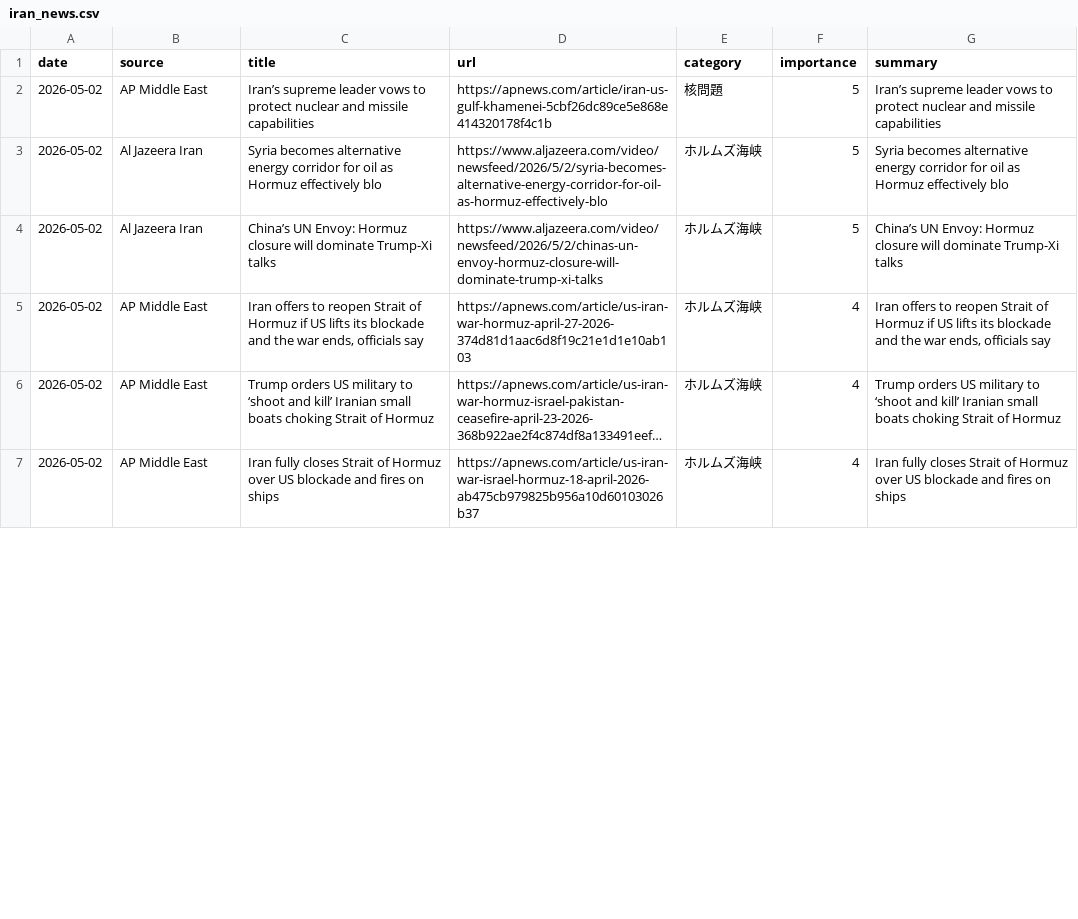
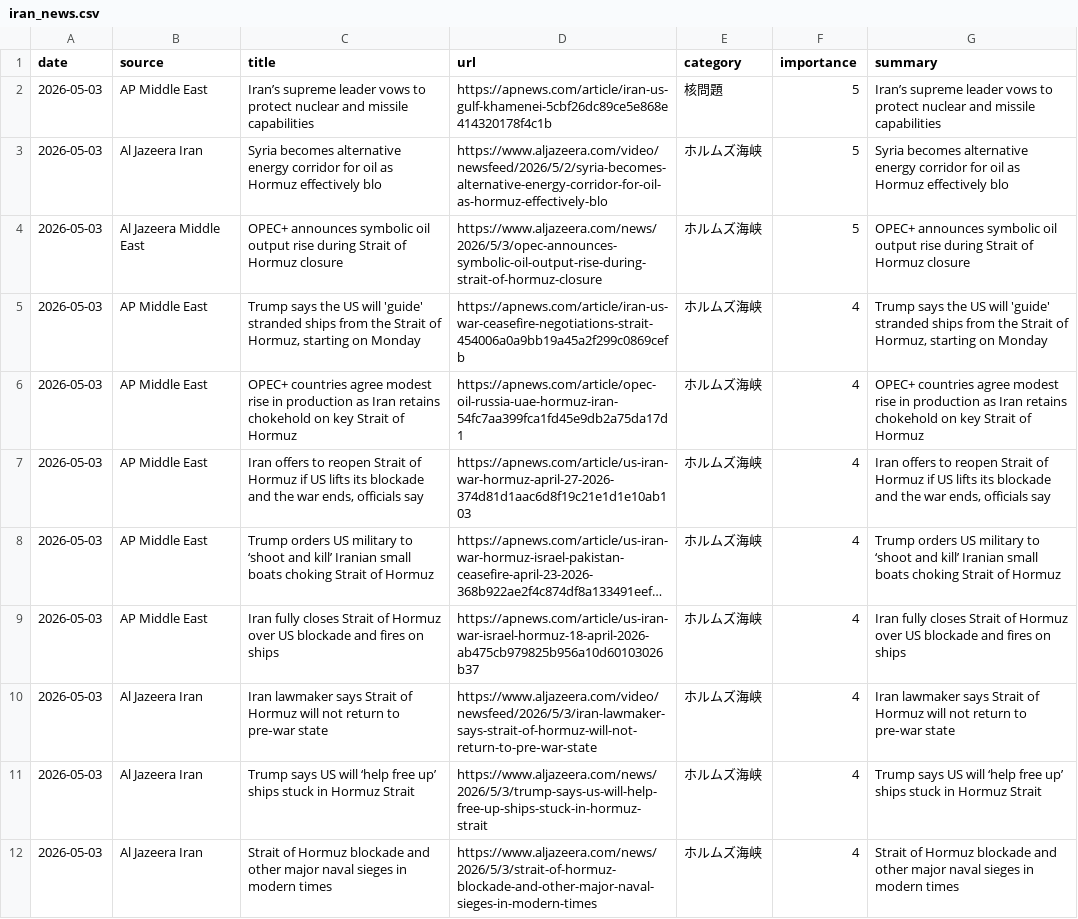
Before and after one commit to naka3-14/i-news, a CSV file: data/iran_news.csv, drawn as a sheet; only a part is shown; long unchanged cells end in …; addresses are those after the commit; the diff covers the shown part only; the diff names each change by its address in the sheet, - before the commit and + after, or states it on an @@ line.

```diff
--- a/data/iran_news.csv
+++ b/data/iran_news.csv
-A2:A4 (date): 2026-05-02
+A2:A4 (date): 2026-05-03
-B4 (source): Al Jazeera Iran
+B4 (source): Al Jazeera Middle East
-C4 (title): China’s UN Envoy: Hormuz closure will dominate Trump-Xi talks
+C4 (title): OPEC+ announces symbolic oil output rise during Strait of Hormuz closure
-D4 (url): https://www.aljazeera.com/video/newsfeed/2026/5/2/chinas-un-envoy-hormuz-closure-will-dominate-trump-xi-talks
+D4 (url): https://www.aljazeera.com/news/2026/5/3/opec-announces-symbolic-oil-output-rise-during-strait-of-hormuz-closure
-G4 (summary): China’s UN Envoy: Hormuz closure will dominate Trump-Xi talks
+G4 (summary): OPEC+ announces symbolic oil output rise during Strait of Hormuz closure
+row 5: 2026-05-03 | AP Middle East | Trump says the US will 'guide' stranded ships from the Strait of Hormuz, starting on Monday | https://apnews.com/article/iran-us-war-ceasefire-negotiations-strait-454006a0a9bb19a45a2f299c0869cefb | ホルムズ海峡 | 4 | Trump says the US will 'guide' stranded ships from the Strait of Hormuz, starting on Monday
+row 6: 2026-05-03 | AP Middle East | OPEC+ countries agree modest rise in production as Iran retains chokehold on key Strait of Hormuz | https://apnews.com/article/opec-oil-russia-uae-hormuz-iran-54fc7aa399fca1fd45e9db2a75da17d1 | ホルムズ海峡 | 4 | OPEC+ countries agree modest rise in production as Iran retains chokehold on key Strait of Hormuz
-A7:A9 (date): 2026-05-02
+A7:A9 (date): 2026-05-03
+row 10: 2026-05-03 | Al Jazeera Iran | Iran lawmaker says Strait of Hormuz will not return to pre‑war state | https://www.aljazeera.com/video/newsfeed/2026/5/3/iran-lawmaker-says-strait-of-hormuz-will-not-return-to-pre‑war-state | ホルムズ海峡 | 4 | Iran lawmaker says Strait of Hormuz will not return to pre‑war state
+row 11: 2026-05-03 | Al Jazeera Iran | Trump says US will ‘help free up’ ships stuck in Hormuz Strait | https://www.aljazeera.com/news/2026/5/3/trump-says-us-will-help-free-up-ships-stuck-in-hormuz-strait | ホルムズ海峡 | 4 | Trump says US will ‘help free up’ ships stuck in Hormuz Strait
+row 12: 2026-05-03 | Al Jazeera Iran | Strait of Hormuz blockade and other major naval sieges in modern times | https://www.aljazeera.com/news/2026/5/3/strait-of-hormuz-blockade-and-other-major-naval-sieges-in-modern-times | ホルムズ海峡 | 4 | Strait of Hormuz blockade and other major naval sieges in modern times
```
Also changed, not shown: 1 added row, 2 removed rows and 14 edited cells elsewhere in this file, 6 other files.
